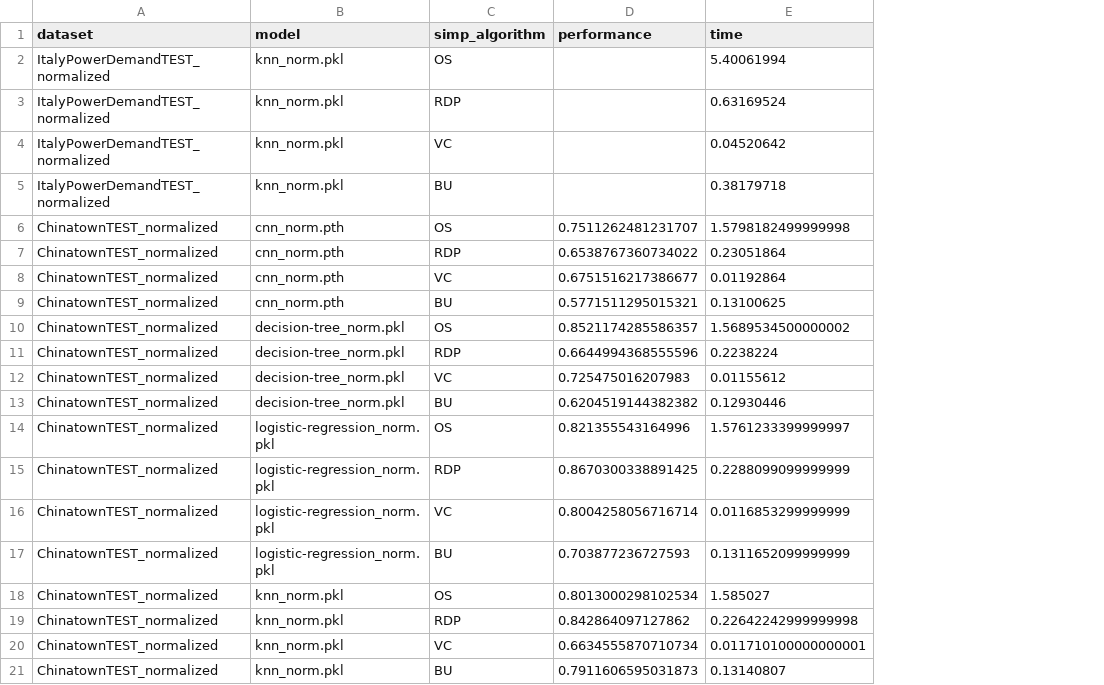
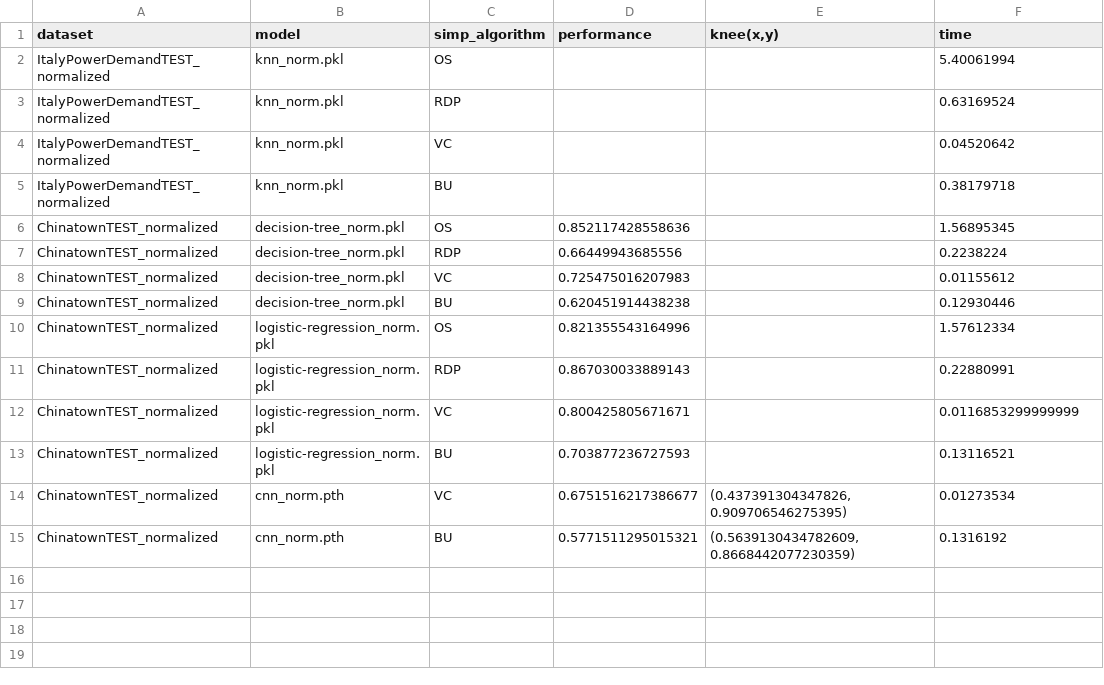
Before and after one commit to femartip/XAI_time_series, a CSV file: results/results.csv, drawn as a sheet; removed rows and columns are numbered as before the commit, all else as after; the diff names each change by its address in the sheet, - before the commit and + after, or states it on an @@ line.

Commit message:
knee of the curve is obtained for each curve. This is saved in results and also in the kappa plots.

```diff
--- a/results/results.csv
+++ b/results/results.csv
+column E (knee(x,y)), rows 14-15: (0.437391304347826, 0.909706546275395) | (0.5639130434782609, 0.8668442077230359)
-row 6: ChinatownTEST_normalized | cnn_norm.pth | OS | 0.7511262481231707 | 1.5798182499999998
-row 7: ChinatownTEST_normalized | cnn_norm.pth | RDP | 0.6538767360734022 | 0.23051864
-row 8: ChinatownTEST_normalized | cnn_norm.pth | VC | 0.6751516217386677 | 0.01192864
-row 9: ChinatownTEST_normalized | cnn_norm.pth | BU | 0.5771511295015321 | 0.13100625
-D6 (performance): 0.8521174285586357
+D6 (performance): 0.852117428558636
-F6 (time): 1.5689534500000002
+F6 (time): 1.56895345
-D7 (performance): 0.6644994368555596
+D7 (performance): 0.66449943685556
-D9 (performance): 0.6204519144382382
+D9 (performance): 0.620451914438238
-F10 (time): 1.5761233399999997
+F10 (time): 1.57612334
-D11 (performance): 0.8670300338891425
+D11 (performance): 0.867030033889143
-F11 (time): 0.2288099099999999
+F11 (time): 0.22880991
-D12 (performance): 0.8004258056716714
+D12 (performance): 0.800425805671671
-F13 (time): 0.1311652099999999
+F13 (time): 0.13116521
-row 18: ChinatownTEST_normalized | knn_norm.pkl | OS | 0.8013000298102534 | 1.585027
-row 19: ChinatownTEST_normalized | knn_norm.pkl | RDP | 0.842864097127862 | 0.22642242999999998
-B14:B15 (model): knn_norm.pkl
+B14:B15 (model): cnn_norm.pth
-D14 (performance): 0.6634555870710734
+D14 (performance): 0.6751516217386677
-F14 (time): 0.011710100000000001
+F14 (time): 0.01273534
-D15 (performance): 0.7911606595031873
+D15 (performance): 0.5771511295015321
-F15 (time): 0.13140807
+F15 (time): 0.1316192
```
Also changed, not shown: 4 other files.
